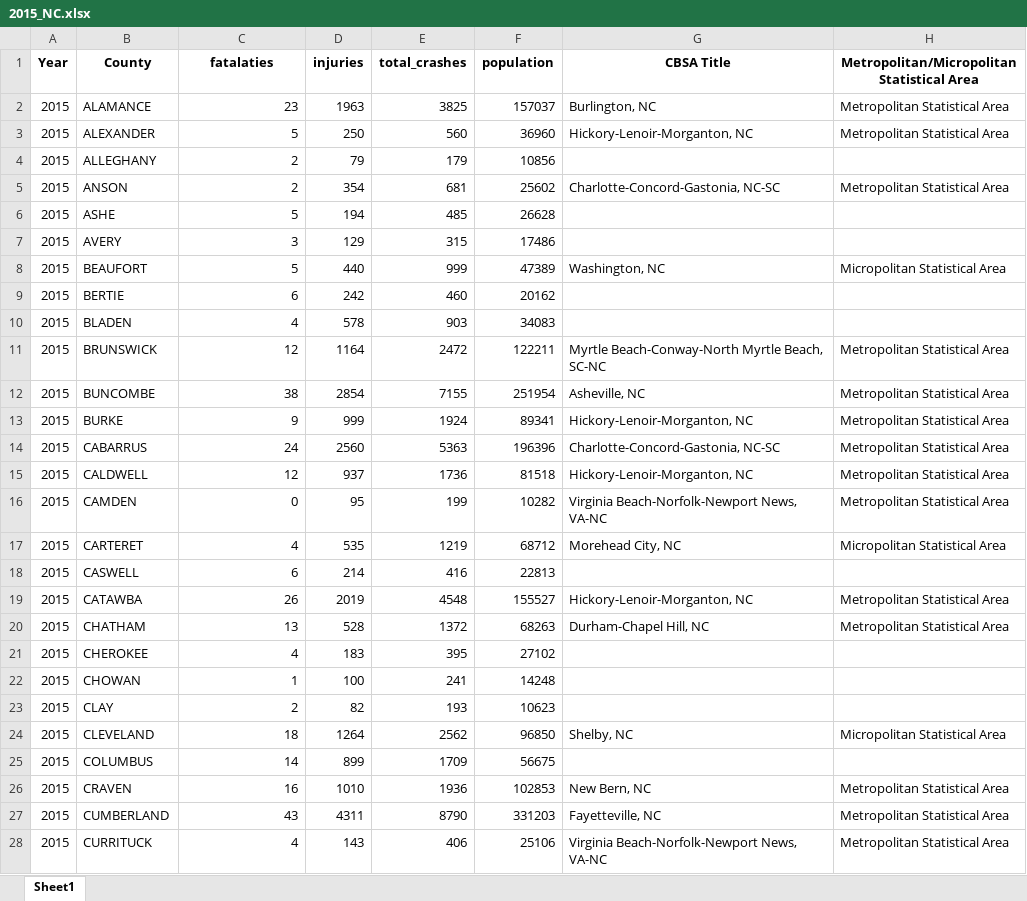
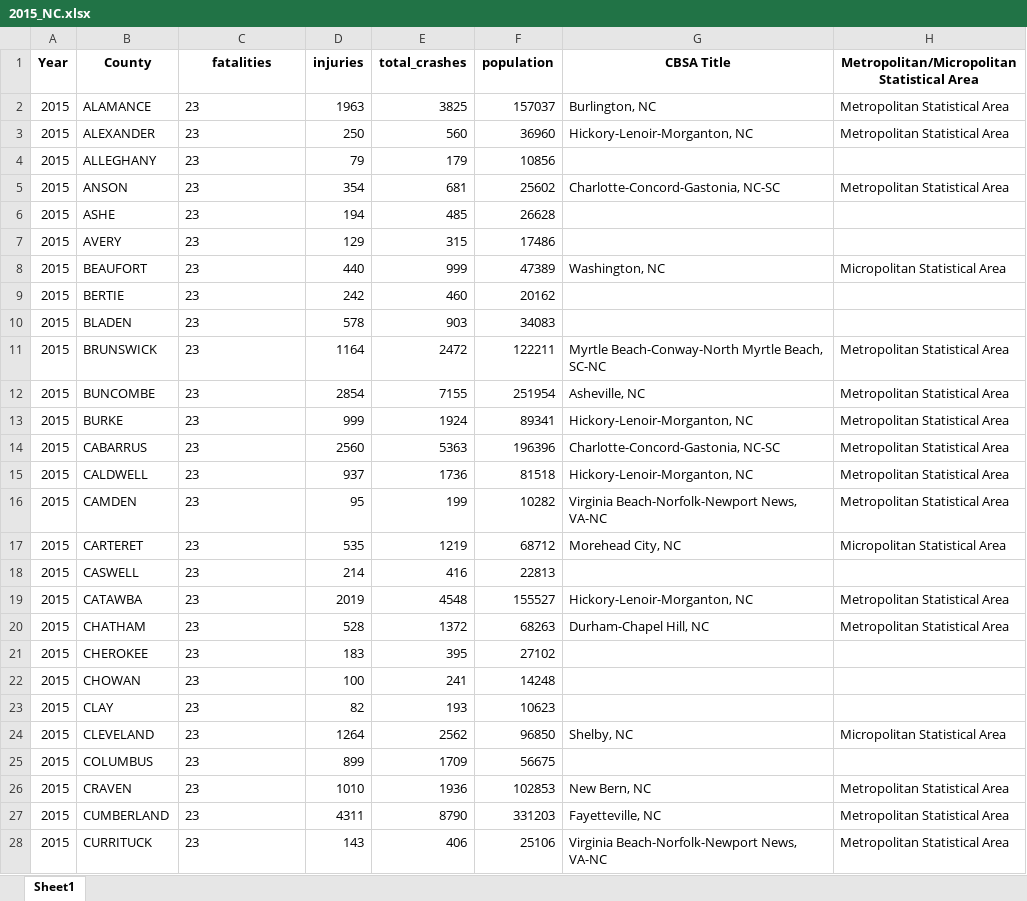
Before and after one commit to igoike/Capstone, an Excel workbook: data/cleaned_data/2015_NC.xlsx, sheet Sheet1, drawn as a sheet; only a part is shown; values as stored, in another font and other column widths than the file's, no borders; the diff covers the shown part only; the diff names each change by its address in the sheet, - before the commit and + after, or states it on an @@ line.

```diff
--- a/data/cleaned_data/2015_NC.xlsx (sheet Sheet1)
+++ b/data/cleaned_data/2015_NC.xlsx (sheet Sheet1)
-C1: fatalaties
+C1: fatalities
-C2 alignment: right
+C2 alignment: left
-C3 (fatalities): 5
+C3 (fatalities): 23
-C4:C5 (fatalities): 2
+C4:C5 (fatalities): 23
-C6 (fatalities): 5
+C6 (fatalities): 23
-C7 (fatalities): 3
+C7 (fatalities): 23
-C8 (fatalities): 5
+C8 (fatalities): 23
-C9 (fatalities): 6
+C9 (fatalities): 23
-C10 (fatalities): 4
+C10 (fatalities): 23
-C11 (fatalities): 12
+C11 (fatalities): 23
-C12 (fatalities): 38
+C12 (fatalities): 23
-C13 (fatalities): 9
+C13 (fatalities): 23
-C14 (fatalities): 24
+C14 (fatalities): 23
-C15 (fatalities): 12
+C15 (fatalities): 23
-C16 (fatalities): 0
+C16 (fatalities): 23
-C17 (fatalities): 4
+C17 (fatalities): 23
-C18 (fatalities): 6
+C18 (fatalities): 23
-C19 (fatalities): 26
+C19 (fatalities): 23
-C20 (fatalities): 13
+C20 (fatalities): 23
-C21 (fatalities): 4
+C21 (fatalities): 23
-C22 (fatalities): 1
+C22 (fatalities): 23
-C23 (fatalities): 2
+C23 (fatalities): 23
-C24 (fatalities): 18
+C24 (fatalities): 23
-C25 (fatalities): 14
+C25 (fatalities): 23
-C26 (fatalities): 16
+C26 (fatalities): 23
-C27 (fatalities): 43
+C27 (fatalities): 23
-C28 (fatalities): 4
+C28 (fatalities): 23
```
Also changed, not shown: 72 edited cells and cell formats elsewhere in this sheet, data/cleaned_data/2013_NC.xlsx, data/cleaned_data/2014_NC.xlsx, 35 other files.
